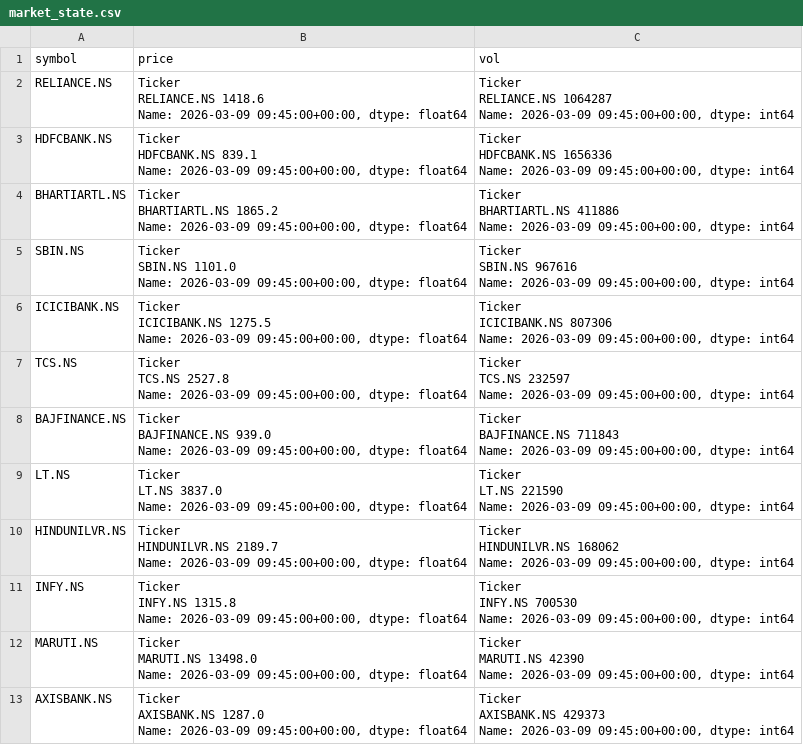
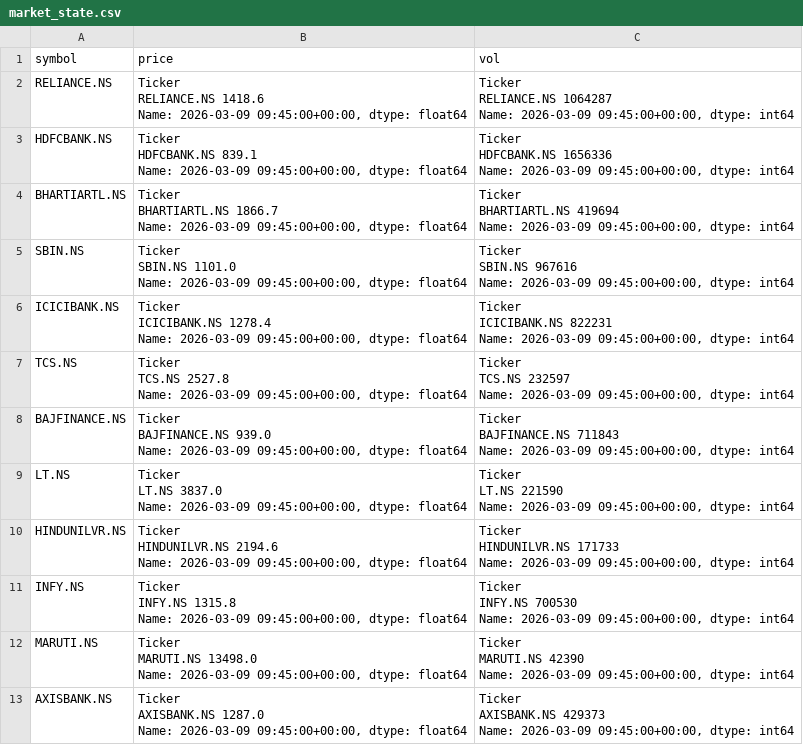
Before and after one commit to glorocky/Rocky, a CSV file: market_state.csv, drawn as a sheet.

```diff
--- a/market_state.csv
+++ b/market_state.csv
@@ -11,7 +11,7 @@ HDFCBANK.NS    1656336
 Name: 2026-03-09 09:45:00+00:00, dtype: int64"
-BHARTIARTL.NS,"Ticker
-BHARTIARTL.NS    1865.2
-Name: 2026-03-09 09:45:00+00:00, dtype: float64","Ticker
-BHARTIARTL.NS    411886
-Name: 2026-03-09 09:45:00+00:00, dtype: int64"
+BHARTIARTL.NS,"Ticker
+BHARTIARTL.NS    1866.7
+Name: 2026-03-09 09:45:00+00:00, dtype: float64","Ticker
+BHARTIARTL.NS    419694
+Name: 2026-03-09 09:45:00+00:00, dtype: int64"
 SBIN.NS,"Ticker
@@ -21,7 +21,7 @@ SBIN.NS    967616
 Name: 2026-03-09 09:45:00+00:00, dtype: int64"
-ICICIBANK.NS,"Ticker
-ICICIBANK.NS    1275.5
-Name: 2026-03-09 09:45:00+00:00, dtype: float64","Ticker
-ICICIBANK.NS    807306
-Name: 2026-03-09 09:45:00+00:00, dtype: int64"
+ICICIBANK.NS,"Ticker
+ICICIBANK.NS    1278.4
+Name: 2026-03-09 09:45:00+00:00, dtype: float64","Ticker
+ICICIBANK.NS    822231
+Name: 2026-03-09 09:45:00+00:00, dtype: int64"
 TCS.NS,"Ticker
@@ -41,7 +41,7 @@ LT.NS    221590
 Name: 2026-03-09 09:45:00+00:00, dtype: int64"
-HINDUNILVR.NS,"Ticker
-HINDUNILVR.NS    2189.7
-Name: 2026-03-09 09:45:00+00:00, dtype: float64","Ticker
-HINDUNILVR.NS    168062
-Name: 2026-03-09 09:45:00+00:00, dtype: int64"
+HINDUNILVR.NS,"Ticker
+HINDUNILVR.NS    2194.6
+Name: 2026-03-09 09:45:00+00:00, dtype: float64","Ticker
+HINDUNILVR.NS    171733
+Name: 2026-03-09 09:45:00+00:00, dtype: int64"
 INFY.NS,"Ticker
```
